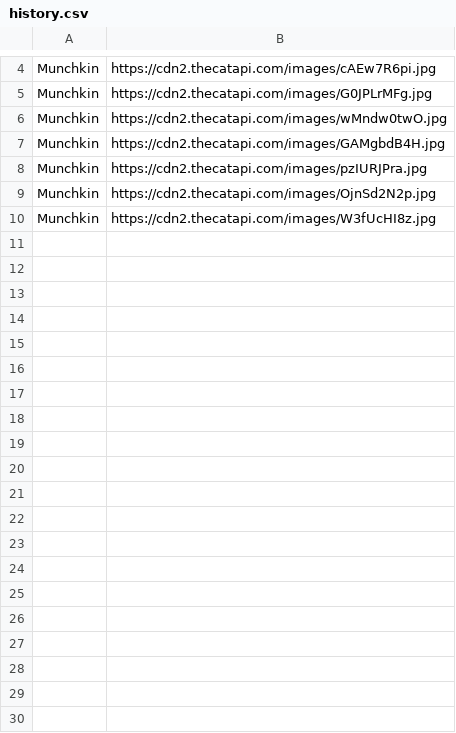
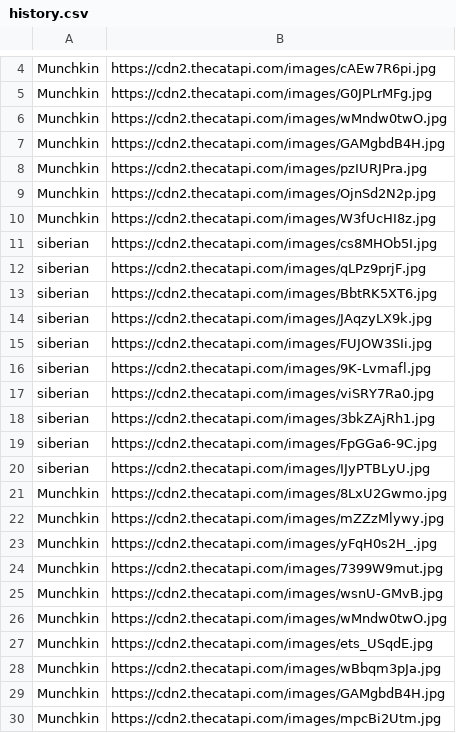
Before and after one commit to yamasaki-1205/22060024_yamasaki_AIprogrammingkadai2, a CSV file: history.csv, drawn as a sheet; only a part is shown, gaps mark what is left out; the diff covers the shown part only.

Commit message:
画像の保存

```diff
--- a/history.csv
+++ b/history.csv
@@ -10 +10,21 @@ Munchkin,https://cdn2.thecatapi.com/images/OjnSd2N2p.jpg
 Munchkin,https://cdn2.thecatapi.com/images/W3fUcHI8z.jpg
+siberian,https://cdn2.thecatapi.com/images/cs8MHOb5I.jpg
+siberian,https://cdn2.thecatapi.com/images/qLPz9prjF.jpg
+siberian,https://cdn2.thecatapi.com/images/BbtRK5XT6.jpg
+siberian,https://cdn2.thecatapi.com/images/JAqzyLX9k.jpg
+siberian,https://cdn2.thecatapi.com/images/FUJOW3SIi.jpg
+siberian,https://cdn2.thecatapi.com/images/9K-Lvmafl.jpg
+siberian,https://cdn2.thecatapi.com/images/viSRY7Ra0.jpg
+siberian,https://cdn2.thecatapi.com/images/3bkZAjRh1.jpg
+siberian,https://cdn2.thecatapi.com/images/FpGGa6-9C.jpg
+siberian,https://cdn2.thecatapi.com/images/IJyPTBLyU.jpg
+Munchkin,https://cdn2.thecatapi.com/images/8LxU2Gwmo.jpg
+Munchkin,https://cdn2.thecatapi.com/images/mZZzMlywy.jpg
+Munchkin,https://cdn2.thecatapi.com/images/yFqH0s2H_.jpg
+Munchkin,https://cdn2.thecatapi.com/images/7399W9mut.jpg
+Munchkin,https://cdn2.thecatapi.com/images/wsnU-GMvB.jpg
+Munchkin,https://cdn2.thecatapi.com/images/wMndw0twO.jpg
+Munchkin,https://cdn2.thecatapi.com/images/ets_USqdE.jpg
+Munchkin,https://cdn2.thecatapi.com/images/wBbqm3pJa.jpg
+Munchkin,https://cdn2.thecatapi.com/images/GAMgbdB4H.jpg
+Munchkin,https://cdn2.thecatapi.com/images/mpcBi2Utm.jpg
```
Also changed, not shown: 16 added rows elsewhere in this file.
